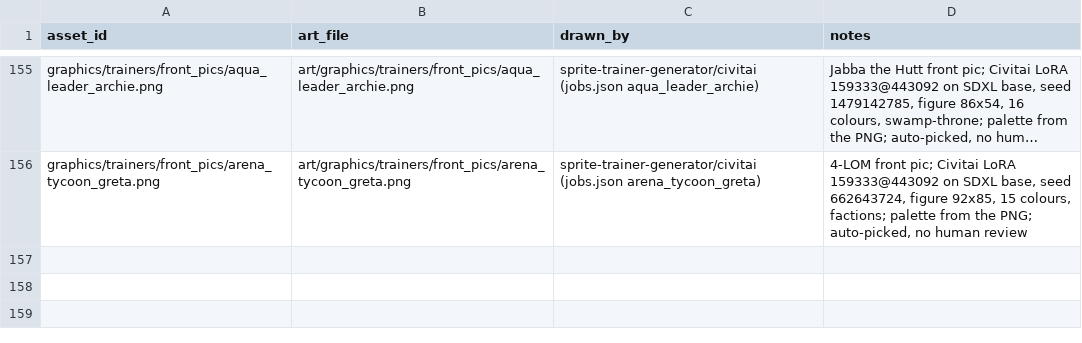
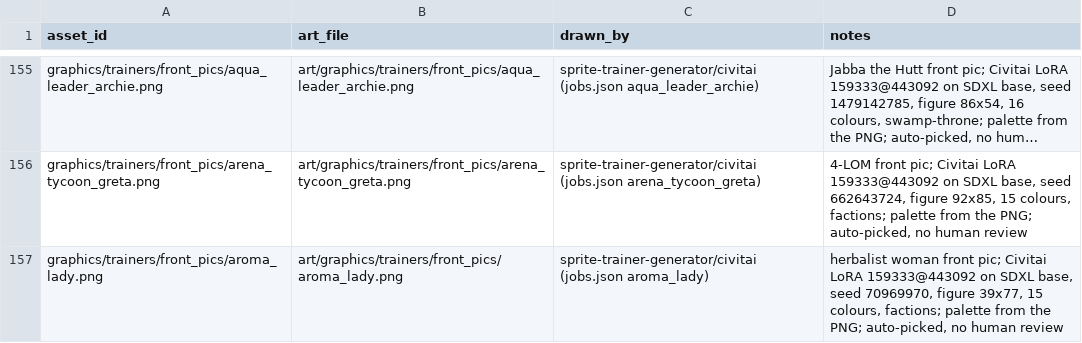
Before and after one commit to spencerlepine/pokeemerald, a CSV file: wiki/mapping/art_ready.csv, drawn as a sheet; only a part is shown, gaps mark what is left out; long unchanged cells end in …; the diff names each change by its address in the sheet, - before the commit and + after, or states it on an @@ line.

Commit message:
sprite-trainer-generator: herbalist woman (aroma_lady) front pic to wiki/art, ART_READY (auto-picked)

```diff
--- a/wiki/mapping/art_ready.csv
+++ b/wiki/mapping/art_ready.csv
+row 157: graphics/trainers/front_pics/aroma_lady.png | art/graphics/trainers/front_pics/aroma_lady.png | sprite-trainer-generator/civitai (jobs.json aroma_lady) | herbalist woman front pic; Civitai LoRA 159333@443092 on SDXL base, seed 70969970, figure 39x77, 15 colours, factions; palette from the PNG; auto-picked, no human review
```
Also changed, not shown: wiki/database/pending_art.csv, 8 other files.
